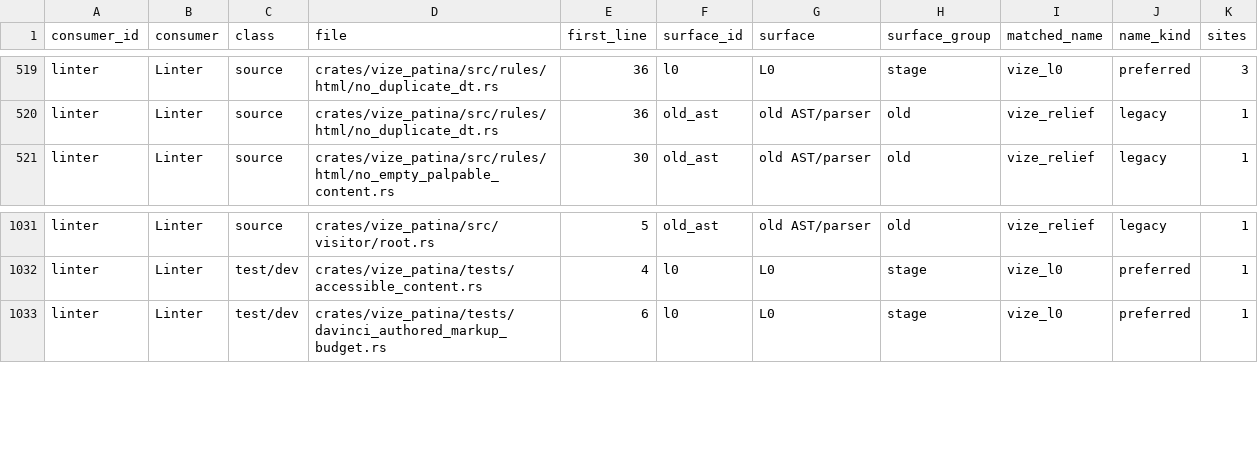
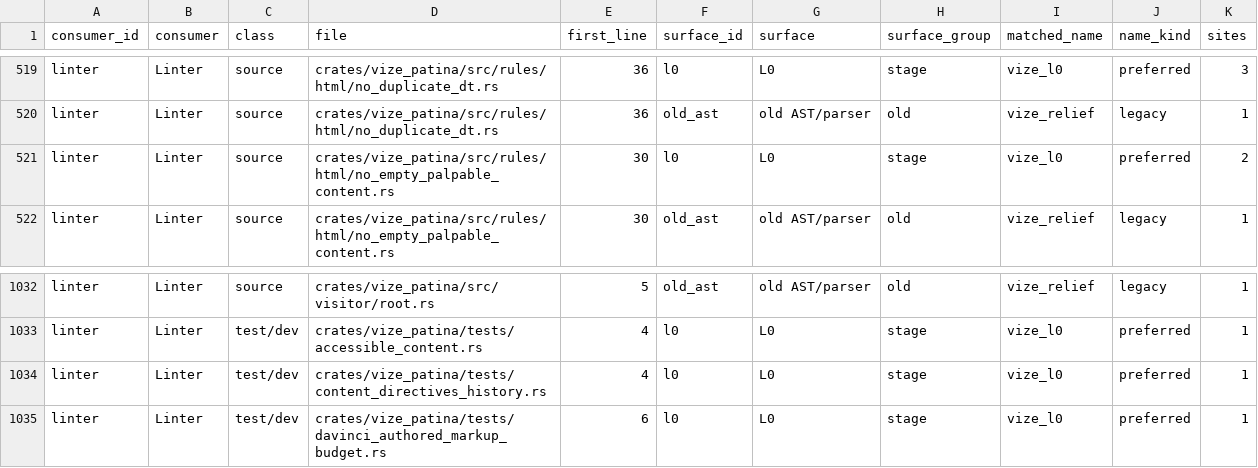
Before and after one commit to Hebilicious/vize, a TSV file: docs/davinci/plan/consumer-migration-surfaces/linter/vize_patina.tsv, drawn as a sheet; only a part is shown, gaps mark what is left out; the diff names each change by its address in the sheet, - before the commit and + after, or states it on an @@ line.

Commit message:
fix(patina): configure content-providing directives (#8042)
* fix(lint): configure content-providing directives

Preserve default palpable-content checks while allowing explicitly configured
custom directive names through typed CLI and LSP project configuration.
Retain original report inputs and complete positive/negative regression vectors.

Co-authored-by: ubugeeei <71201308+ubugeeei@users.noreply.github.com>

* test(lint): preserve existing palpable diagnostic spans

Derive paired-tag expected ends from the retained opening-tag location contract
and regenerate the schema item formatting. Preserve original inputs, every
other output field, and the failed reference provenance in paired decisions.

Co-authored-by: ubugeeei <71201308+ubugeeei@users.noreply.github.com>

* docs(lint): qualify content directives on published main

Record the genuine post-publication source-preserving replay and keep original
inputs, complete vectors, default policy and incoming canonical bytes intact.
Require fresh source/native and protected actual delivery without transferring
historical runtime acceptance; retain root ownership of the next publication.

Co-authored-by: ubugeeei <71201308+ubugeeei@users.noreply.github.com>

```diff
--- a/docs/davinci/plan/consumer-migration-surfaces/linter/vize_patina.tsv
+++ b/docs/davinci/plan/consumer-migration-surfaces/linter/vize_patina.tsv
+row 521: linter | Linter | source | crates/vize_patina/src/rules/html/no_empty_palpable_content.rs | 30 | l0 | L0 | stage | vize_l0 | preferred | 2
+row 1034: linter | Linter | test/dev | crates/vize_patina/tests/content_directives_history.rs | 4 | l0 | L0 | stage | vize_l0 | preferred | 1
```
Also changed, not shown: 26 other files.
